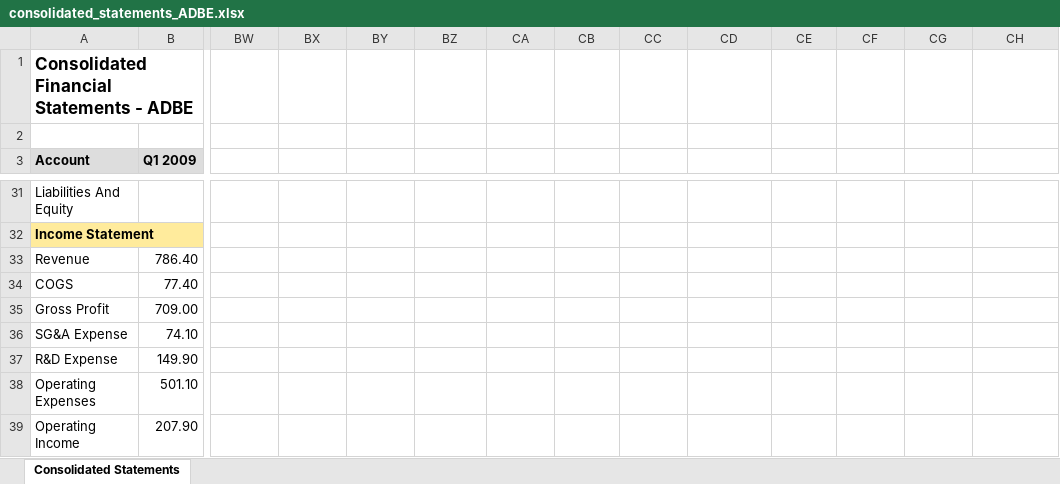
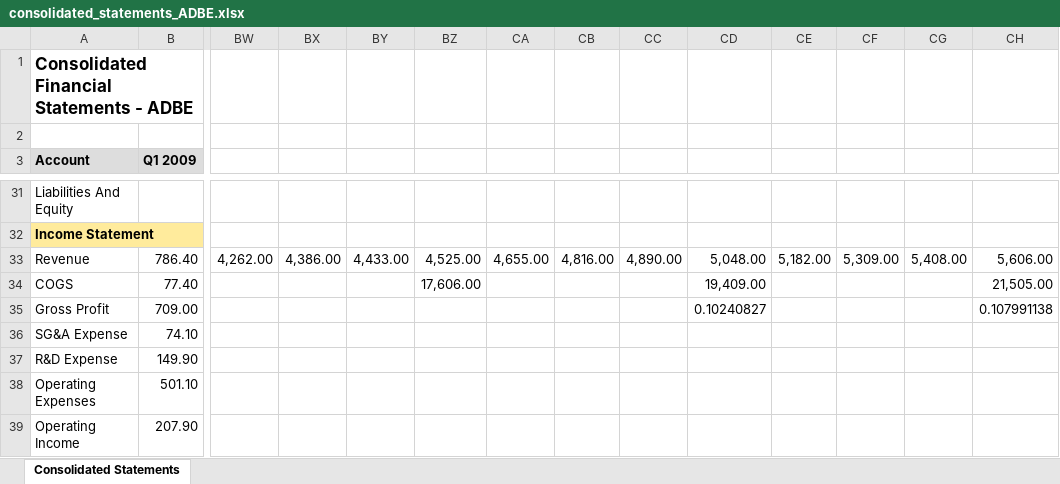
Before and after one commit to Hayden1629/financial_statements, an Excel workbook: statements/ADBE/consolidated_statements_ADBE.xlsx, sheet Consolidated Statements, drawn as a sheet; only a part is shown, gaps mark what is left out; values as stored, in another font and other column widths than the file's, no borders; the diff names each change by its address in the sheet, - before the commit and + after, or states it on an @@ line.

```diff
--- a/statements/ADBE/consolidated_statements_ADBE.xlsx (sheet Consolidated Statements)
+++ b/statements/ADBE/consolidated_statements_ADBE.xlsx (sheet Consolidated Statements)
-BW33: (empty)
+BW33: 4,262.00
-BX33: (empty)
+BX33: 4,386.00
-BY33: (empty)
+BY33: 4,433.00
-BZ33: (empty)
+BZ33: 4,525.00
-CA33: (empty)
+CA33: 4,655.00
-CB33: (empty)
+CB33: 4,816.00
-CC33: (empty)
+CC33: 4,890.00
-CD33: (empty)
+CD33: 5,048.00
-CE33: (empty)
+CE33: 5,182.00
-CF33: (empty)
+CF33: 5,309.00
-CG33: (empty)
+CG33: 5,408.00
-CH33: (empty)
+CH33: 5,606.00
-BZ34: (empty)
+BZ34: 17,606.00
-CD34: (empty)
+CD34: 19,409.00
-CH34: (empty)
+CH34: 21,505.00
-CD35: (empty)
+CD35: 0.10240827
-CH35: (empty)
+CH35: 0.107991138
```
Also changed, not shown: 3 other files.
